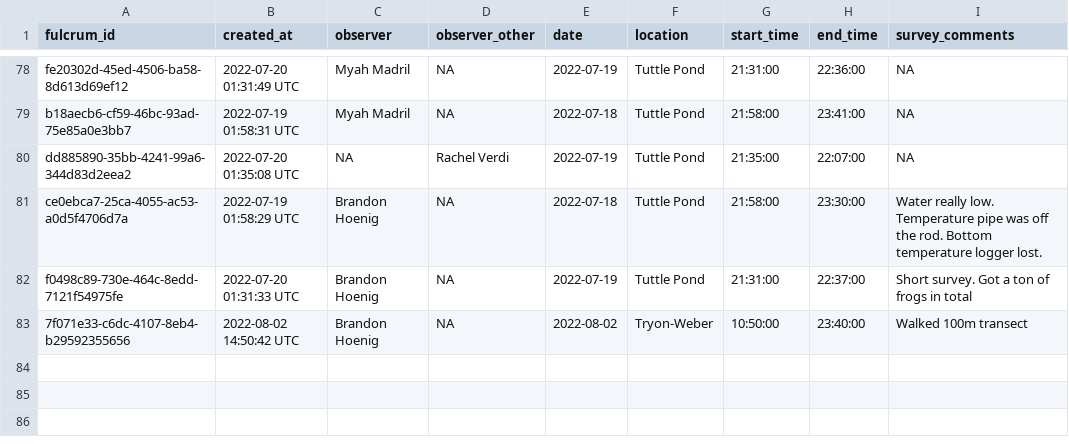
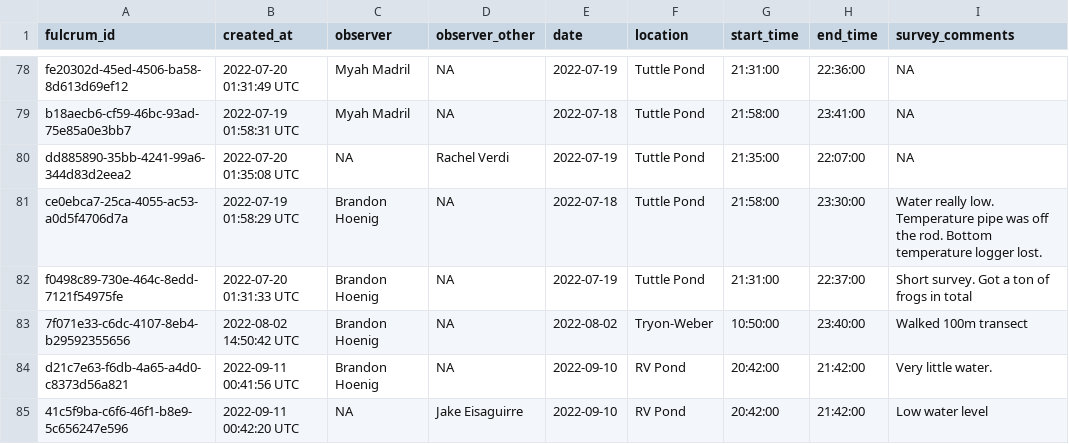
Before and after one commit to brandonhoenig/PA-FulcrumData, a CSV file: Output/Munged_data/munged_Amphibian_Captured_Information.csv, drawn as a sheet; only a part is shown, gaps mark what is left out.

```diff
--- a/Output/Munged_data/munged_Amphibian_Captured_Information.csv
+++ b/Output/Munged_data/munged_Amphibian_Captured_Information.csv
@@ -83 +83,3 @@
 "7f071e33-c6dc-4107-8eb4-b29592355656","2022-08-02 14:50:42 UTC","Brandon Hoenig",NA,2022-08-02,"Tryon-Weber",10:50:00,23:40:00,"Walked 100m transect"
+"d21c7e63-f6db-4a65-a4d0-c8373d56a821","2022-09-11 00:41:56 UTC","Brandon Hoenig",NA,2022-09-10,"RV Pond",20:42:00,21:42:00,"Very little water."
+"41c5f9ba-c6f6-46f1-b8e9-5c656247e596","2022-09-11 00:42:20 UTC",NA,"Jake Eisaguirre",2022-09-10,"RV Pond",20:42:00,21:42:00,"Low water level"
```
Also changed, not shown: Output/Munged_data/munged_Acoustic_Survey_Repeatable.csv, Output/Munged_data/munged_Amphibian_Captured_Information_Repeatable.csv, 7 other files.
